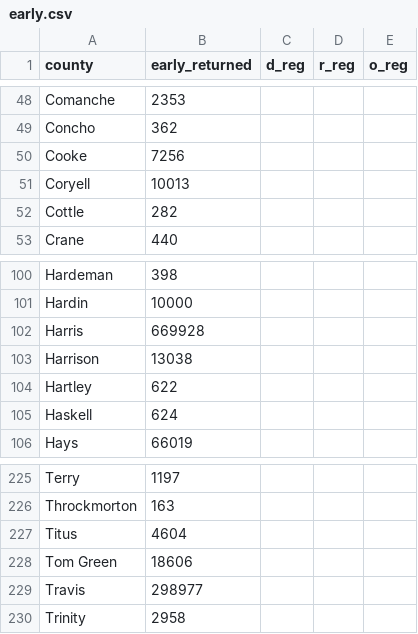
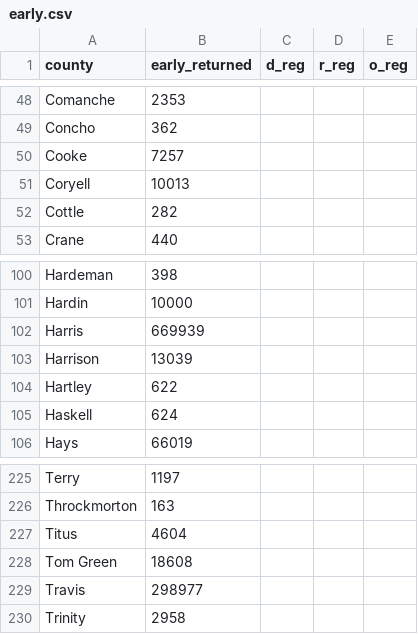
Before and after one commit to danbaer0413-cpu/election-needle, a CSV file: data/TX/governor/early.csv, drawn as a sheet; only a part is shown, gaps mark what is left out.

```diff
--- a/data/TX/governor/early.csv
+++ b/data/TX/governor/early.csv
@@ -49,3 +49,3 @@ Comanche,2353,,,
 Concho,362,,,
-Cooke,7256,,,
+Cooke,7257,,,
 Coryell,10013,,,
@@ -101,4 +101,4 @@ Hardeman,398,,,
 Hardin,10000,,,
-Harris,669928,,,
-Harrison,13038,,,
+Harris,669939,,,
+Harrison,13039,,,
 Hartley,622,,,
@@ -227,3 +227,3 @@ Throckmorton,163,,,
 Titus,4604,,,
-Tom Green,18606,,,
+Tom Green,18608,,,
 Travis,298977,,,
```
Also changed, not shown: data/FL/governor/early.csv, data/FL/u-s-senate-special/early.csv, 7 other files.
